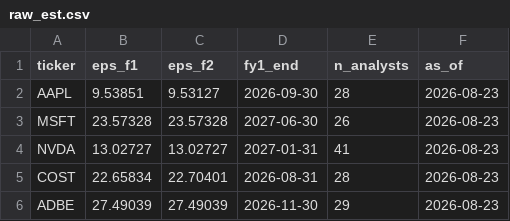
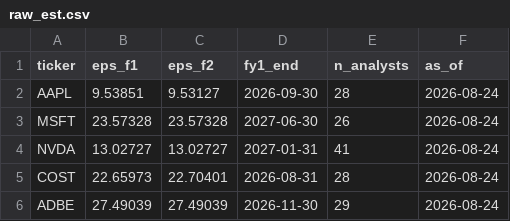
Before and after one commit to Kira11-ja/stocktracker, a CSV file: data/raw_est.csv, drawn as a sheet.

```diff
--- a/data/raw_est.csv
+++ b/data/raw_est.csv
@@ -1,6 +1,6 @@
 ticker,eps_f1,eps_f2,fy1_end,n_analysts,as_of
-AAPL,9.53851,9.53127,2026-09-30,28,2026-08-23
-MSFT,23.57328,23.57328,2027-06-30,26,2026-08-23
-NVDA,13.02727,13.02727,2027-01-31,41,2026-08-23
-COST,22.65834,22.70401,2026-08-31,28,2026-08-23
-ADBE,27.49039,27.49039,2026-11-30,29,2026-08-23
+AAPL,9.53851,9.53127,2026-09-30,28,2026-08-24
+MSFT,23.57328,23.57328,2027-06-30,26,2026-08-24
+NVDA,13.02727,13.02727,2027-01-31,41,2026-08-24
+COST,22.65973,22.70401,2026-08-31,28,2026-08-24
+ADBE,27.49039,27.49039,2026-11-30,29,2026-08-24
```
Also changed, not shown: data/master.csv, data/raw_price.csv, 3 other files.
